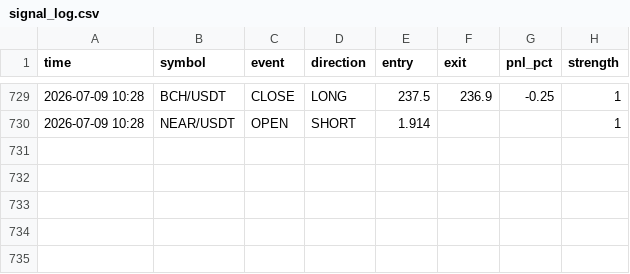
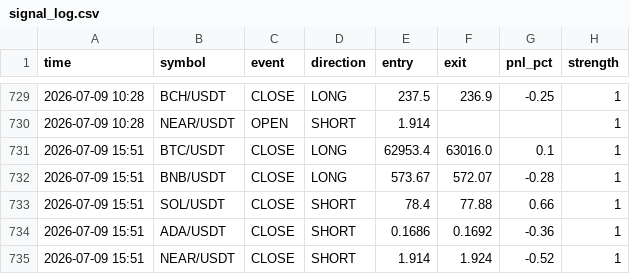
Before and after one commit to ferdibldk01-byte/trader, a CSV file: state/signal_log.csv, drawn as a sheet; only a part is shown, gaps mark what is left out; the diff names each change by its address in the sheet, - before the commit and + after, or states it on an @@ line.

```diff
--- a/state/signal_log.csv
+++ b/state/signal_log.csv
+row 731: 2026-07-09 15:51 | BTC/USDT | CLOSE | LONG | 62953.4 | 63016.0 | 0.1 | 1
+row 732: 2026-07-09 15:51 | BNB/USDT | CLOSE | LONG | 573.67 | 572.07 | -0.28 | 1
+row 733: 2026-07-09 15:51 | SOL/USDT | CLOSE | SHORT | 78.4 | 77.88 | 0.66 | 1
+row 734: 2026-07-09 15:51 | ADA/USDT | CLOSE | SHORT | 0.1686 | 0.1692 | -0.36 | 1
+row 735: 2026-07-09 15:51 | NEAR/USDT | CLOSE | SHORT | 1.914 | 1.924 | -0.52 | 1
```
Also changed, not shown: 1 other file.
